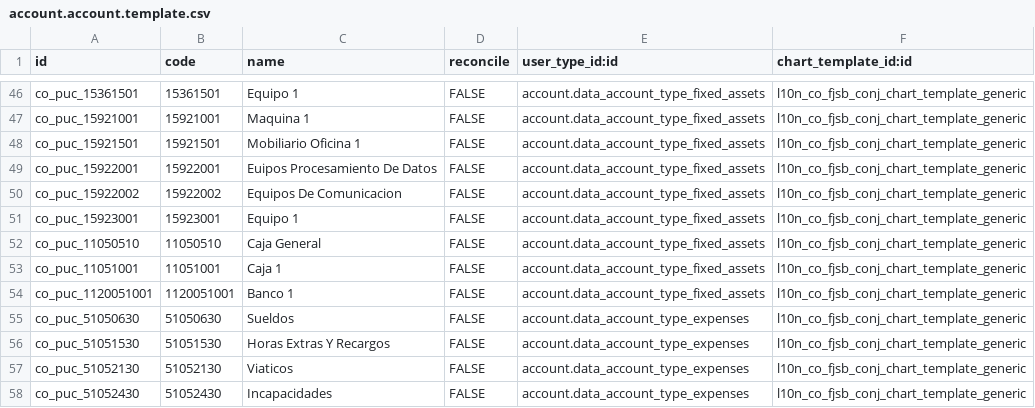
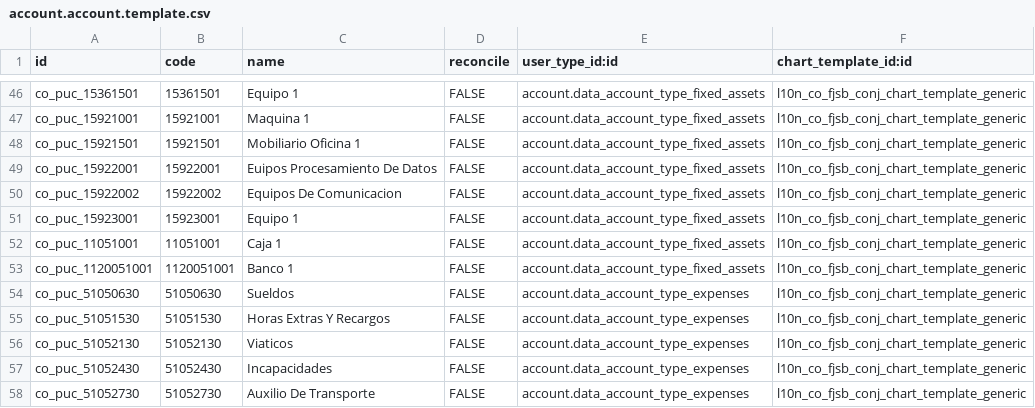
Before and after one commit to xpheragroup/Talento-Humano, a CSV file: l10n_co_fjsb_conj/data/account.account.template.csv, drawn as a sheet; only a part is shown, gaps mark what is left out; the shorter side is filled out with more unchanged rows; the diff names each change by its address in the sheet, - before the commit and + after, or states it on an @@ line.

Commit message:
Add: Caja General eliminado del plan contable para paquete principal. Para negocios conjuntos se elimina caja general y se modifica prefijo.

```diff
--- a/l10n_co_fjsb_conj/data/account.account.template.csv
+++ b/l10n_co_fjsb_conj/data/account.account.template.csv
-row 52: co_puc_11050510 | 11050510 | Caja General | FALSE | account.data_account_type_fixed_assets | l10n_co_fjsb_conj_chart_template_generic
```
Also changed, not shown: l10n_co_fjsb/data/account.account.template.csv, 1 other file.
